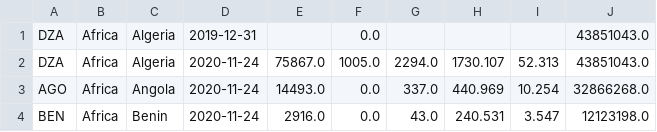
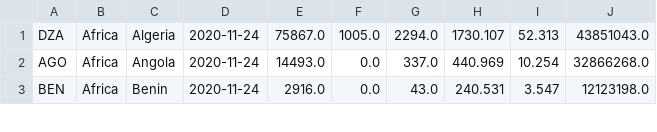
Before and after one commit to ravisivapriyatharun/covid-data, a CSV file: covid-data-snapshot.csv, drawn as a sheet; only a part is shown.

Commit message:
Adding Covid Data

```diff
--- a/covid-data-snapshot.csv
+++ b/covid-data-snapshot.csv
@@ -1,2 +1 @@
-"DZA","Africa","Algeria","2019-12-31",,"0.0",,,,"43851043.0"
 "DZA","Africa","Algeria","2020-11-24","75867.0","1005.0","2294.0","1730.107","52.313","43851043.0"
```
